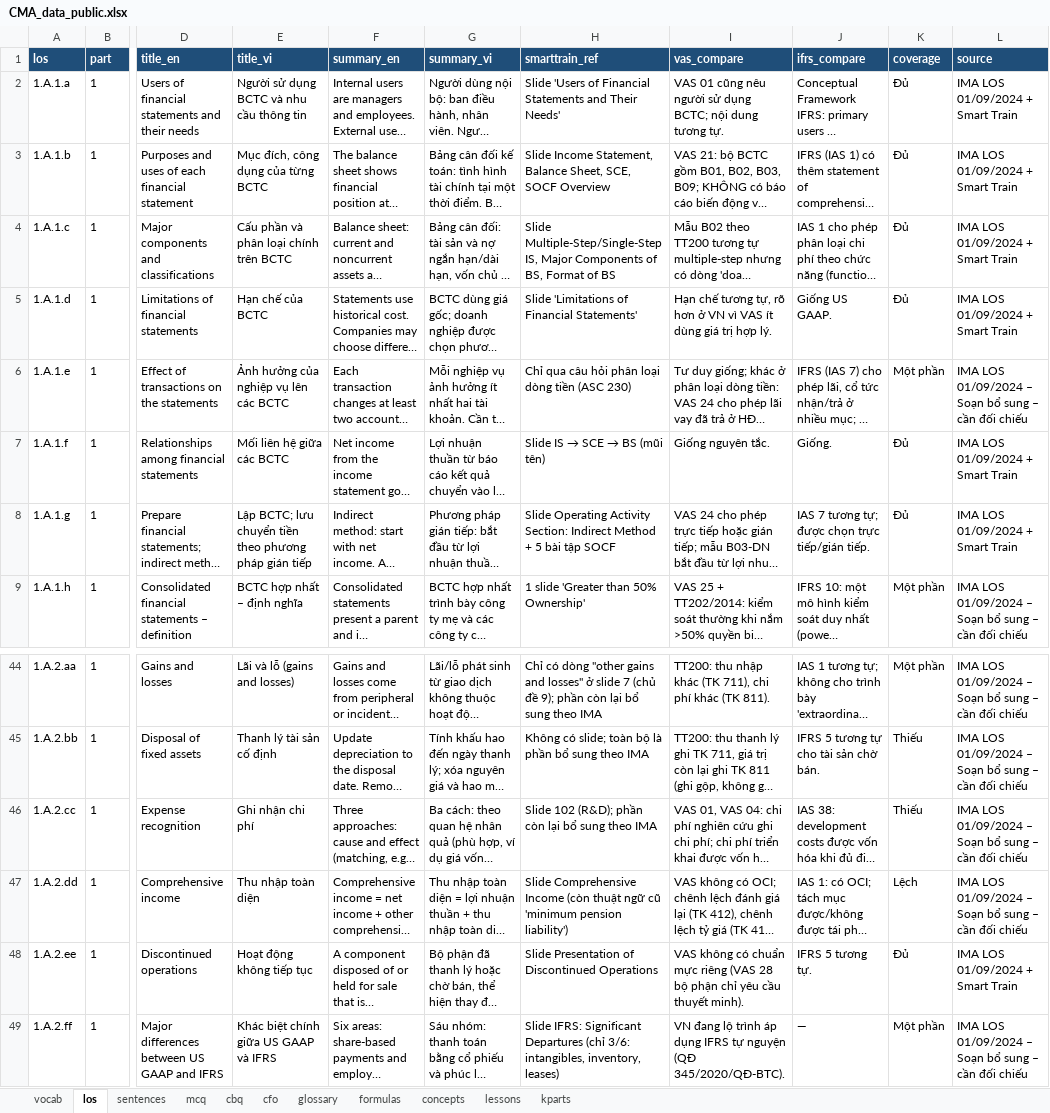
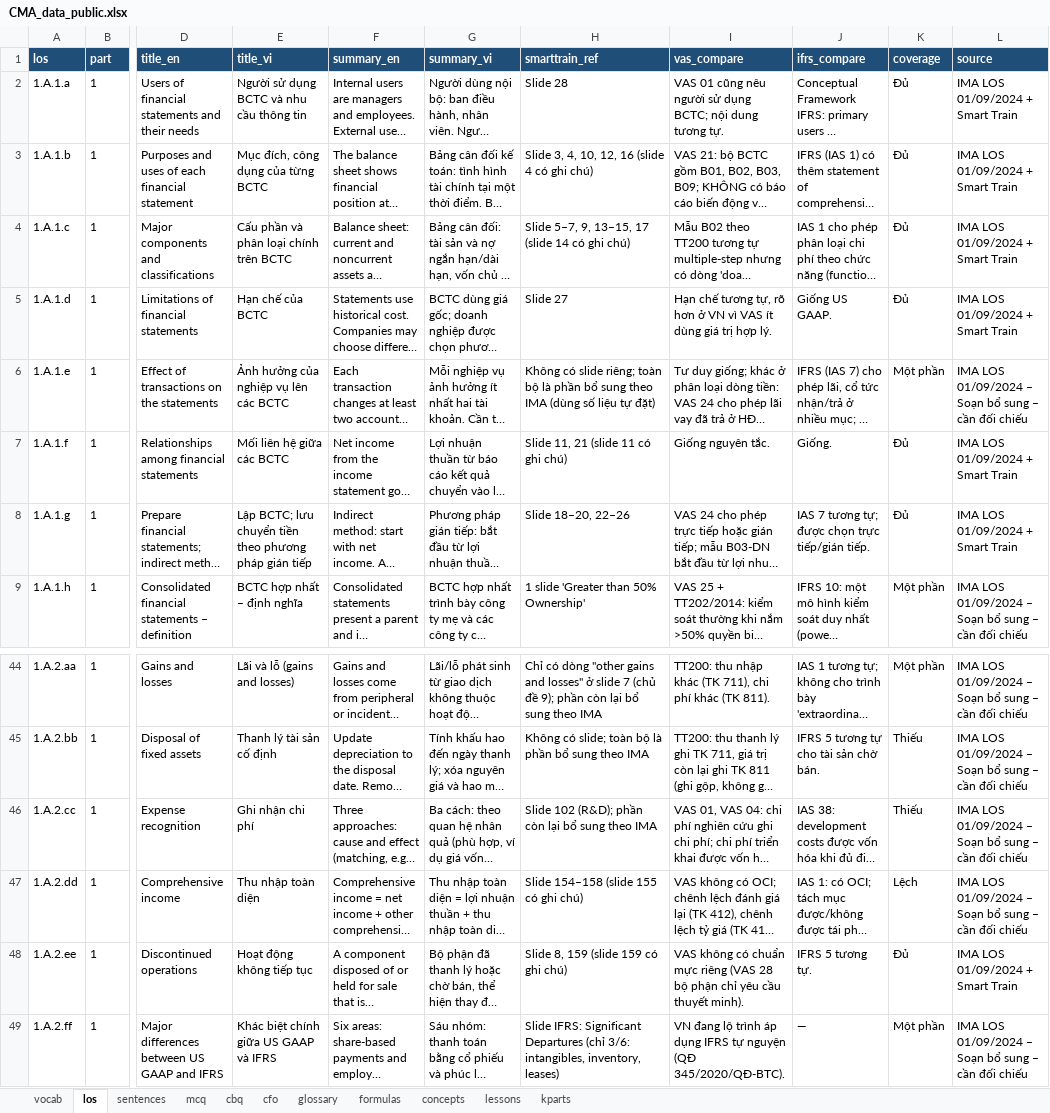
Before and after one commit to huongnttiengnhat-debug/cma-study, an Excel workbook: data/CMA_data_public.xlsx, sheet los, drawn as a sheet; only a part is shown, gaps mark what is left out; long unchanged cells end in …; values as stored, in another font and other column widths than the file's, no borders; the diff names each change by its address in the sheet, - before the commit and + after, or states it on an @@ line.

```diff
--- a/data/CMA_data_public.xlsx (sheet los)
+++ b/data/CMA_data_public.xlsx (sheet los)
-H2 (smarttrain_ref): Slide 'Users of Financial Statements and Their Needs'
+H2 (smarttrain_ref): Slide 28
-H3 (smarttrain_ref): Slide Income Statement, Balance Sheet, SCE, SOCF Overview
+H3 (smarttrain_ref): Slide 3, 4, 10, 12, 16 (slide 4 có ghi chú)
-H4 (smarttrain_ref): Slide Multiple-Step/Single-Step IS, Major Components of BS, Format of BS
+H4 (smarttrain_ref): Slide 5–7, 9, 13–15, 17 (slide 14 có ghi chú)
-H5 (smarttrain_ref): Slide 'Limitations of Financial Statements'
+H5 (smarttrain_ref): Slide 27
-H6 (smarttrain_ref): Chỉ qua câu hỏi phân loại dòng tiền (ASC 230)
+H6 (smarttrain_ref): Không có slide riêng; toàn bộ là phần bổ sung theo IMA (dùng số liệu tự đặt)
@@ H7 (smarttrain_ref): Slide IS → SCE → BS (mũi tên) → Slide 11, 21 (slide 11 có ghi chú) @@
-H8 (smarttrain_ref): Slide Operating Activity Section: Indirect Method + 5 bài tập SOCF
+H8 (smarttrain_ref): Slide 18–20, 22–26
-H47 (smarttrain_ref): Slide Comprehensive Income (còn thuật ngữ cũ 'minimum pension liability')
+H47 (smarttrain_ref): Slide 154–158 (slide 155 có ghi chú)
-H48 (smarttrain_ref): Slide Presentation of Discontinued Operations
+H48 (smarttrain_ref): Slide 8, 159 (slide 159 có ghi chú)
```
Also changed, not shown: sheet kparts, sheet lessons, sheet formulas, 3 other files.
